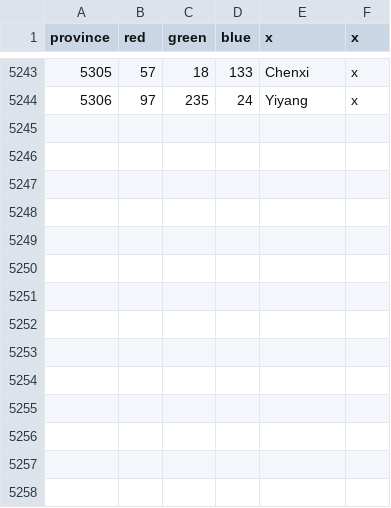
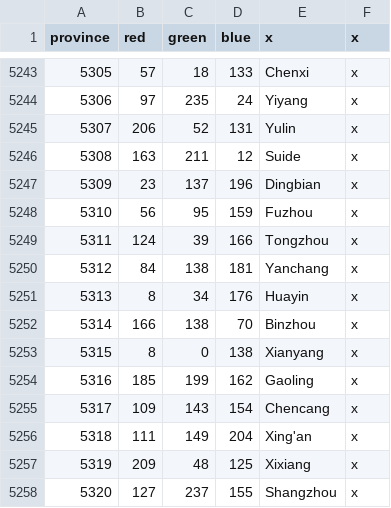
Before and after one commit to Cccc-owo/HuaxiaUniversalis, a CSV file: HU/map/definition.csv, drawn as a sheet; only a part is shown, gaps mark what is left out.

```diff
--- a/HU/map/definition.csv
+++ b/HU/map/definition.csv
@@ -5244 +5244,15 @@ province;red;green;blue;x;x
 5306;97;235;24;Yiyang;x
+5307;206;52;131;Yulin;x
+5308;163;211;12;Suide;x
+5309;23;137;196;Dingbian;x
+5310;56;95;159;Fuzhou;x
+5311;124;39;166;Tongzhou;x
+5312;84;138;181;Yanchang;x
+5313;8;34;176;Huayin;x
+5314;166;138;70;Binzhou;x
+5315;8;0;138;Xianyang;x
+5316;185;199;162;Gaoling;x
+5317;109;143;154;Chencang;x
+5318;111;149;204;Xing'an;x
+5319;209;48;125;Xixiang;x
+5320;127;237;155;Shangzhou;x
```
Also changed, not shown: 5 other files.
